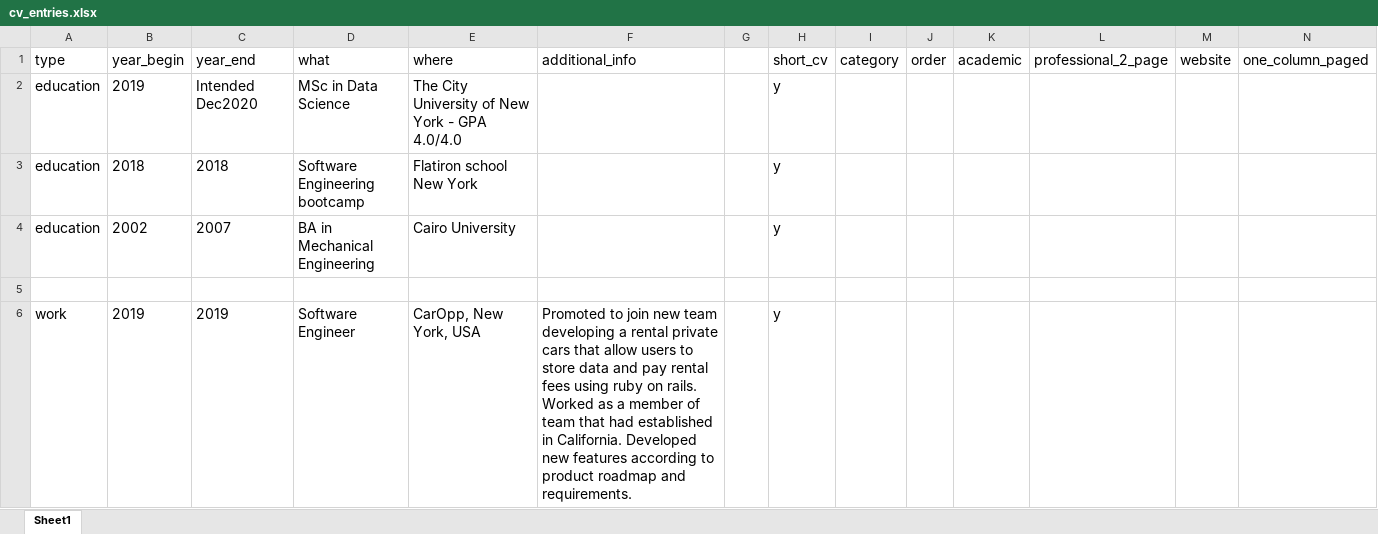
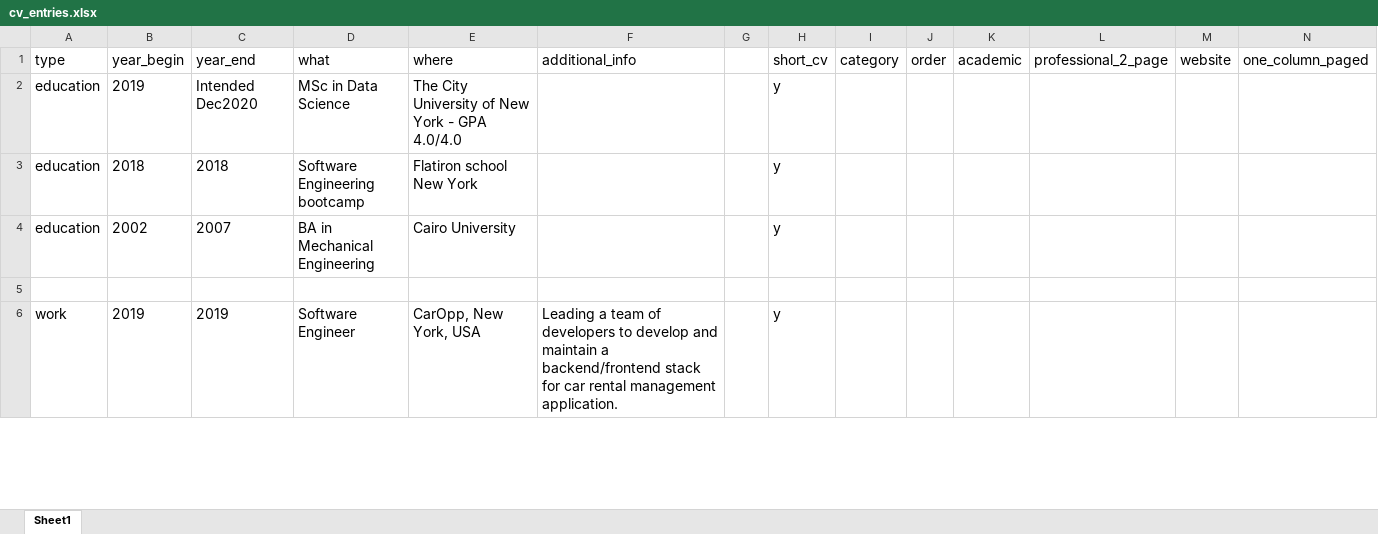
Before and after one commit to salma71/resume, an Excel workbook: _cv_data/cv_entries.xlsx, sheet Sheet1, drawn as a sheet; only a part is shown; values as stored, in another font and other column widths than the file's, no borders; the diff covers the shown part only; the diff names each change by its address in the sheet, - before the commit and + after, or states it on an @@ line.

Commit message:
fix typos and grammers

```diff
--- a/_cv_data/cv_entries.xlsx (sheet Sheet1)
+++ b/_cv_data/cv_entries.xlsx (sheet Sheet1)
-F6 (additional_info): Promoted to join new team developing a rental private cars that allow users to store data and pay rental fees using ruby on rails. Worked as a member of team that had established in California. Developed new features according to product roadmap and requirements.
+F6 (additional_info): Leading a team of developers to develop and maintain a backend/frontend stack for car rental management application.
```
Also changed, not shown: 2 edited cells elsewhere in this sheet, 2 other files.
